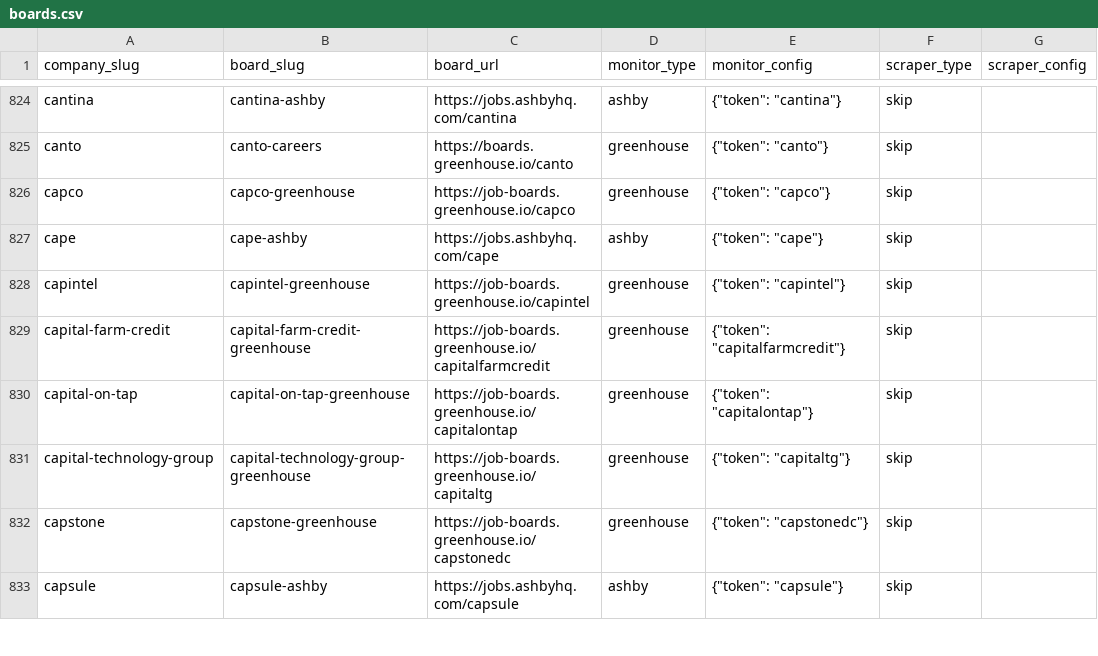
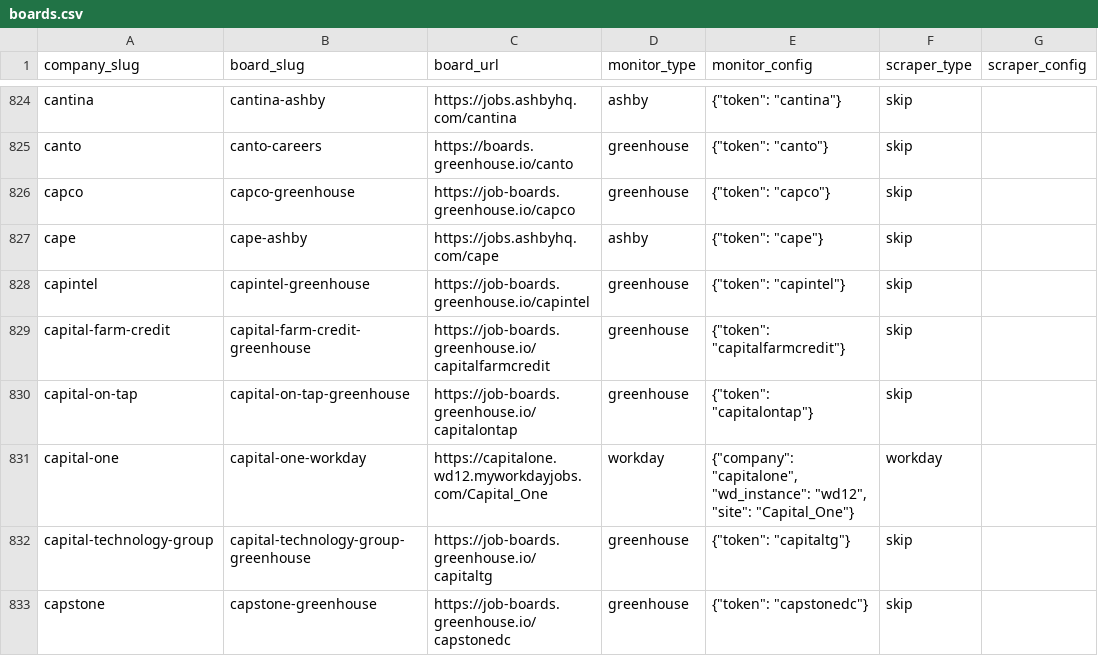
Before and after one commit to colophon-group/jobseek, a CSV file: apps/crawler/data/boards.csv, drawn as a sheet; only a part is shown, gaps mark what is left out; the shorter side is filled out with more unchanged rows.

Commit message:
Configure Capital One
Closes #3460

```diff
--- a/apps/crawler/data/boards.csv
+++ b/apps/crawler/data/boards.csv
@@ -830,2 +830,3 @@ capital-farm-credit,capital-farm-credit-greenhouse,https://job-boards.greenhouse
 capital-on-tap,capital-on-tap-greenhouse,https://job-boards.greenhouse.io/capitalontap,greenhouse,"{""token"": ""capitalontap""}",skip,
+capital-one,capital-one-workday,https://capitalone.wd12.myworkdayjobs.com/Capital_One,workday,"{""company"": ""capitalone"", ""wd_instance"": ""wd12"", ""site"": ""Capital_One""}",workday,
 capital-technology-group,capital-technology-group-greenhouse,https://job-boards.greenhouse.io/capitaltg,greenhouse,"{""token"": ""capitaltg""}",skip,
```
Also changed, not shown: 4 other files.
